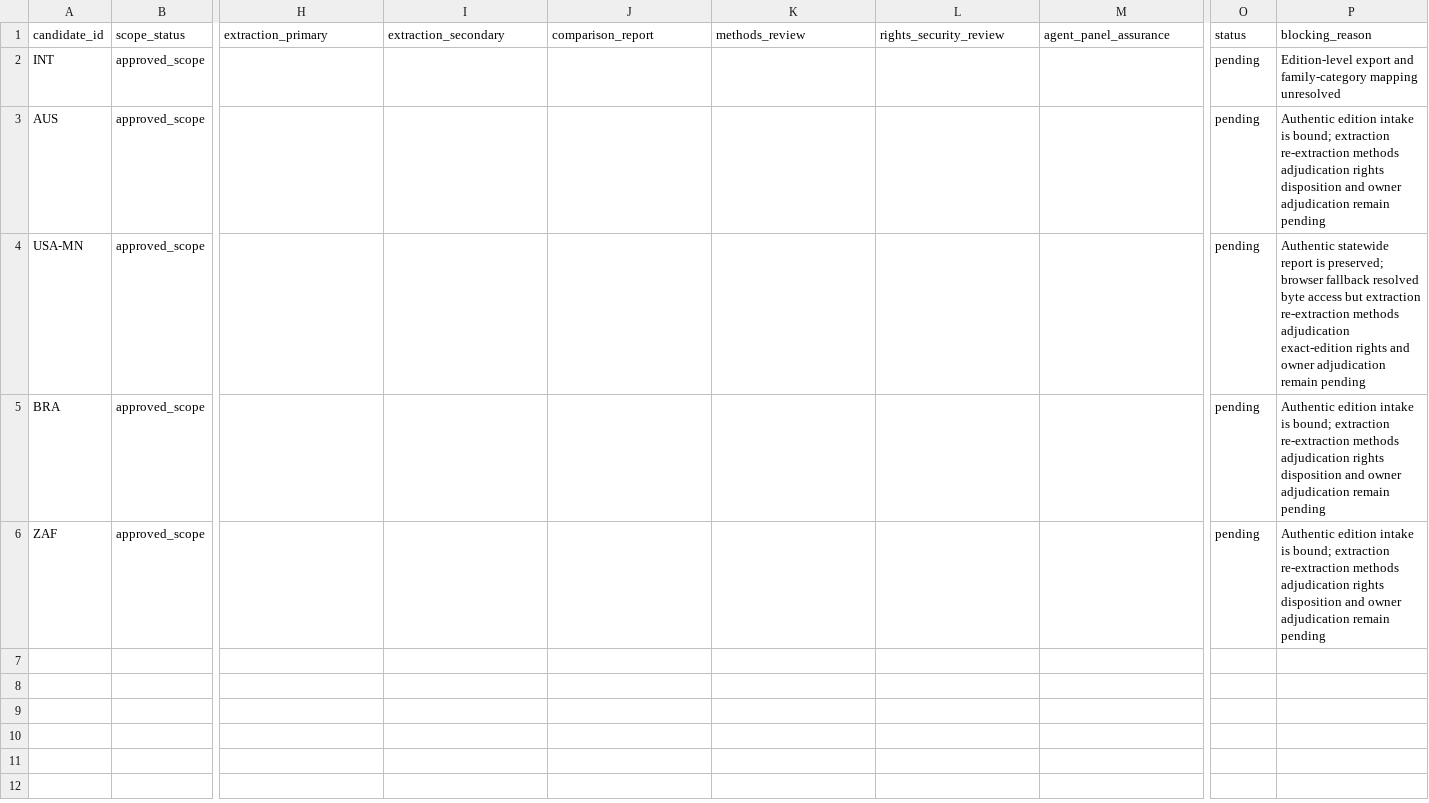
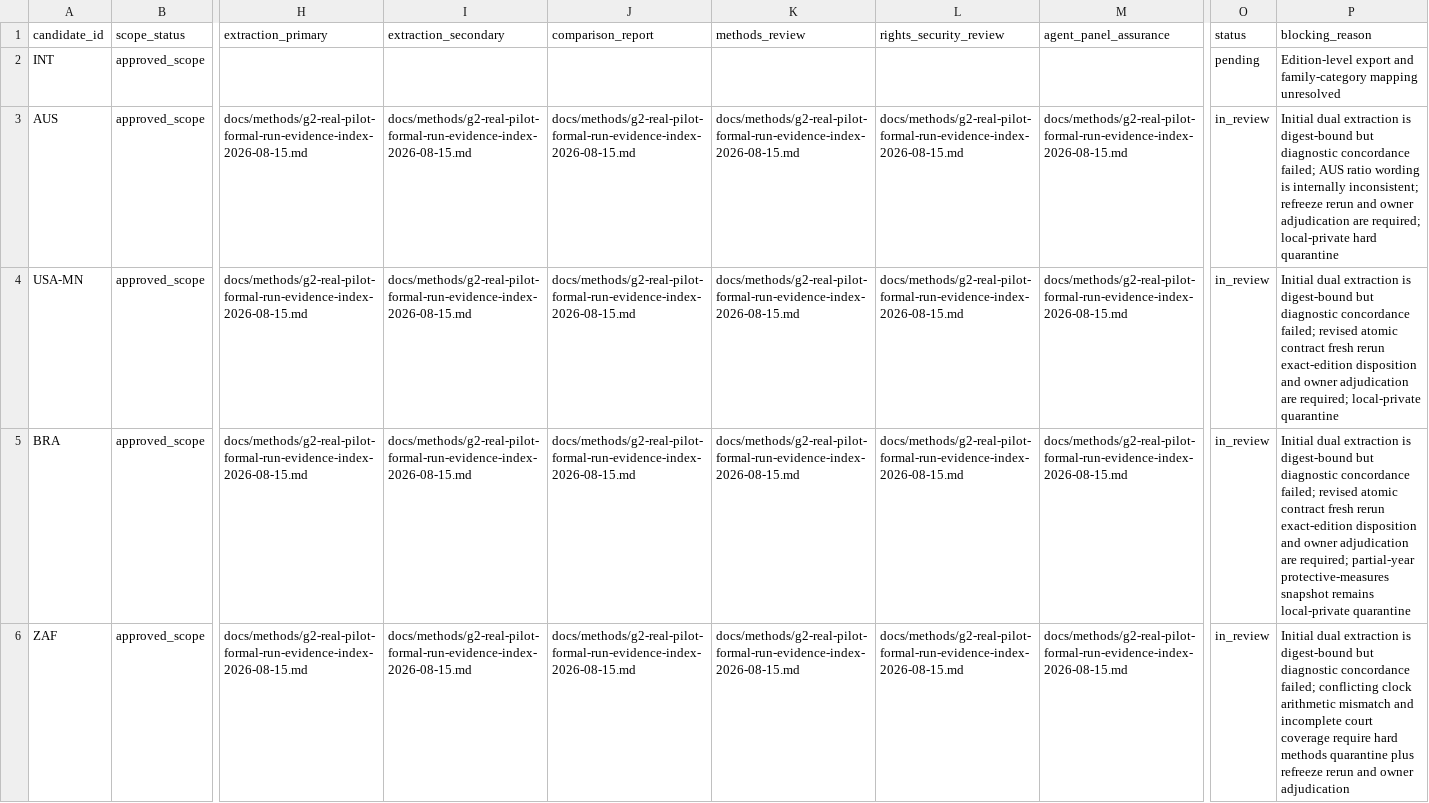
Before and after one commit to edithatogo/global-family-justice-data, a CSV file: data/methods/real_pilot_execution_register.csv, drawn as a sheet; only a part is shown, gaps mark what is left out; the diff names each change by its address in the sheet, - before the commit and + after, or states it on an @@ line.

Commit message:
governance: record failed G2 pilot rerun evidence

```diff
--- a/data/methods/real_pilot_execution_register.csv
+++ b/data/methods/real_pilot_execution_register.csv
-H3:H6 (extraction_primary): (empty)
+H3:H6 (extraction_primary): docs/methods/g2-real-pilot-formal-run-evidence-index-2026-08-15.md
-I3:I6 (extraction_secondary): (empty)
+I3:I6 (extraction_secondary): docs/methods/g2-real-pilot-formal-run-evidence-index-2026-08-15.md
-J3:J6 (comparison_report): (empty)
+J3:J6 (comparison_report): docs/methods/g2-real-pilot-formal-run-evidence-index-2026-08-15.md
-K3:K6 (methods_review): (empty)
+K3:K6 (methods_review): docs/methods/g2-real-pilot-formal-run-evidence-index-2026-08-15.md
-L3:L6 (rights_security_review): (empty)
+L3:L6 (rights_security_review): docs/methods/g2-real-pilot-formal-run-evidence-index-2026-08-15.md
-M3:M6 (agent_panel_assurance): (empty)
+M3:M6 (agent_panel_assurance): docs/methods/g2-real-pilot-formal-run-evidence-index-2026-08-15.md
-O3:O6 (status): pending
+O3:O6 (status): in_review
-P3 (blocking_reason): Authentic edition intake is bound; extraction re-extraction methods adjudication rights disposition and owner adjudication remain pending
+P3 (blocking_reason): Initial dual extraction is digest-bound but diagnostic concordance failed; AUS ratio wording is internally inconsistent; refreeze rerun and owner adjudication are required; local-private hard quarantine
-P4 (blocking_reason): Authentic statewide report is preserved; browser fallback resolved byte access but extraction re-extraction methods adjudication exact-edition rights and owner adjudication remain pending
+P4 (blocking_reason): Initial dual extraction is digest-bound but diagnostic concordance failed; revised atomic contract fresh rerun exact-edition disposition and owner adjudication are required; local-private quarantine
-P5 (blocking_reason): Authentic edition intake is bound; extraction re-extraction methods adjudication rights disposition and owner adjudication remain pending
+P5 (blocking_reason): Initial dual extraction is digest-bound but diagnostic concordance failed; revised atomic contract fresh rerun exact-edition disposition and owner adjudication are required; partial-year protective-measures snapshot remains local-private quarantine
-P6 (blocking_reason): Authentic edition intake is bound; extraction re-extraction methods adjudication rights disposition and owner adjudication remain pending
+P6 (blocking_reason): Initial dual extraction is digest-bound but diagnostic concordance failed; conflicting clock arithmetic mismatch and incomplete court coverage require hard methods quarantine plus refreeze rerun and owner adjudication
```
Also changed, not shown: programme/evidence_register.csv, programme/work_items.csv, 3 other files.
